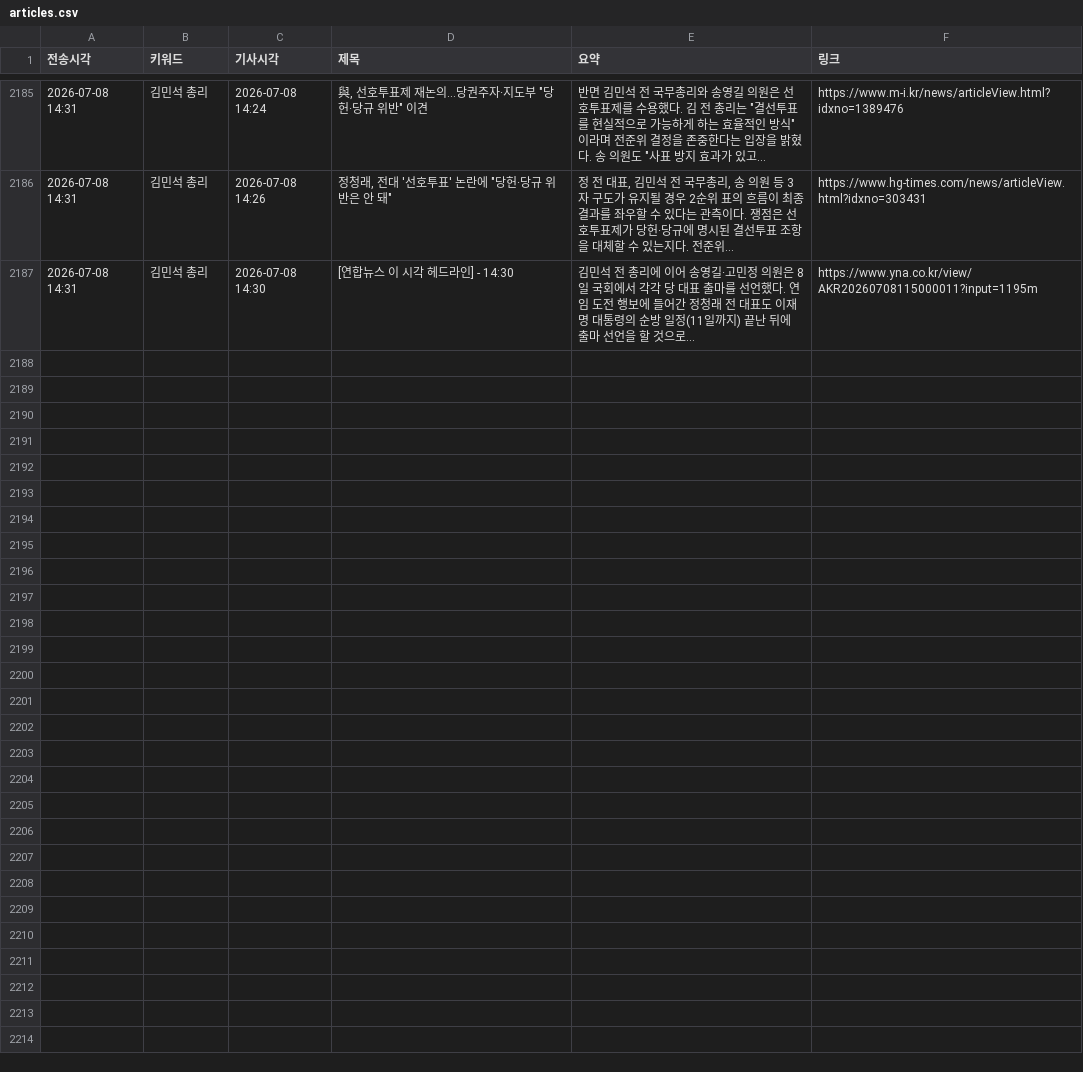
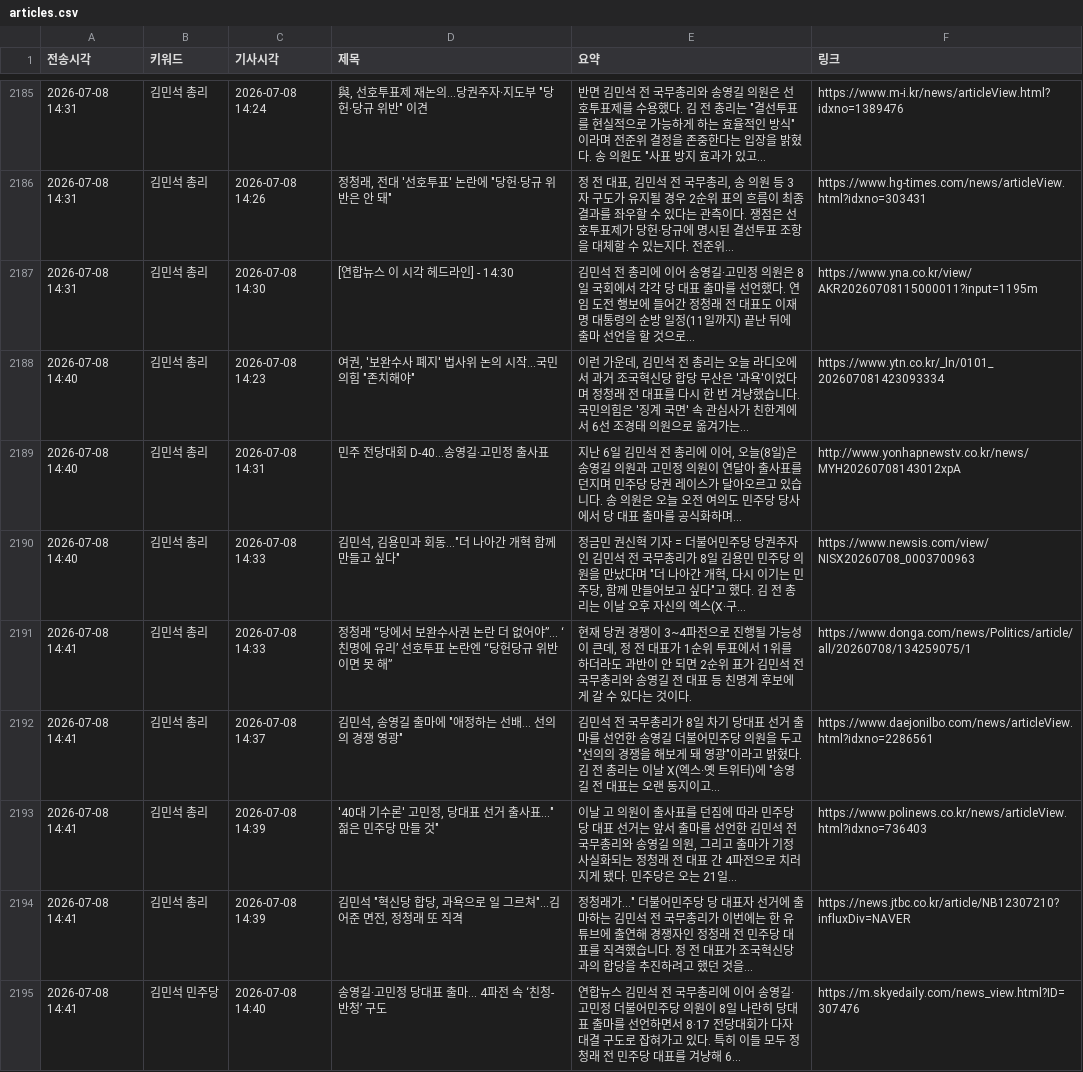
Before and after one commit to linphyca-sys/telegram-news-bot, a CSV file: articles.csv, drawn as a sheet; only a part is shown, gaps mark what is left out; the diff names each change by its address in the sheet, - before the commit and + after, or states it on an @@ line.

```diff
--- a/articles.csv
+++ b/articles.csv
+row 2188: 2026-07-08 14:40 | 김민석 총리 | 2026-07-08 14:23 | 여권, '보완수사 폐지' 법사위 논의 시작...국민의힘 "존치해야" | 이런 가운데, 김민석 전 총리는 오늘 라디오에서 과거 조국혁신당 합당 무산은 '과욕'이었다며 정청래 전 대표를 다시 한 번 겨냥했습니다. 국민의힘은 '징계 국면' 속 관심사가 친한계에서 6선 조경태 의원으로 옮겨가는... | https://www.ytn.co.kr/_ln/0101_202607081423093334
+row 2189: 2026-07-08 14:40 | 김민석 총리 | 2026-07-08 14:31 | 민주 전당대회 D-40…송영길·고민정 출사표 | 지난 6일 김민석 전 총리에 이어, 오늘(8일)은 송영길 의원과 고민정 의원이 연달아 출사표를 던지며 민주당 당권 레이스가 달아오르고 있습니다. 송 의원은 오늘 오전 여의도 민주당 당사에서 당 대표 출마를 공식화하며... | http://www.yonhapnewstv.co.kr/news/MYH20260708143012xpA
+row 2190: 2026-07-08 14:40 | 김민석 총리 | 2026-07-08 14:33 | 김민석, 김용민과 회동…"더 나아간 개혁 함께 만들고 싶다" | 정금민 권신혁 기자 = 더불어민주당 당권주자인 김민석 전 국무총리가 8일 김용민 민주당 의원을 만났다며 "더 나아간 개혁, 다시 이기는 민주당, 함께 만들어보고 싶다"고 했다. 김 전 총리는 이날 오후 자신의 엑스(X·구... | https://www.newsis.com/view/NISX20260708_0003700963
+row 2191: 2026-07-08 14:41 | 김민석 총리 | 2026-07-08 14:33 | 정청래 “당에서 보완수사권 논란 더 없어야”… ‘친명에 유리’ 선호투표 논란엔 “당헌당규 위반이면 못 해” | 현재 당권 경쟁이 3~4파전으로 진행될 가능성이 큰데, 정 전 대표가 1순위 투표에서 1위를 하더라도 과반이 안 되면 2순위 표가 김민석 전 국무총리와 송영길 전 대표 등 친명계 후보에게 갈 수 있다는 것이다. | https://www.donga.com/news/Politics/article/all/20260708/134259075/1
+row 2192: 2026-07-08 14:41 | 김민석 총리 | 2026-07-08 14:37 | 김민석, 송영길 출마에 "애정하는 선배… 선의의 경쟁 영광" | 김민석 전 국무총리가 8일 차기 당대표 선거 출마를 선언한 송영길 더불어민주당 의원을 두고 "선의의 경쟁을 해보게 돼 영광"이라고 밝혔다. 김 전 총리는 이날 X(엑스·옛 트위터)에 "송영길 전 대표는 오랜 동지이고... | https://www.daejonilbo.com/news/articleView.html?idxno=2286561
+row 2193: 2026-07-08 14:41 | 김민석 총리 | 2026-07-08 14:39 | '40대 기수론' 고민정, 당대표 선거 출사표…"젊은 민주당 만들 것" | 이날 고 의원이 출사표를 던짐에 따라 민주당 당 대표 선거는 앞서 출마를 선언한 김민석 전 국무총리와 송영길 의원, 그리고 출마가 기정사실화되는 정청래 전 대표 간 4파전으로 치러지게 됐다. 민주당은 오는 21일... | https://www.polinews.co.kr/news/articleView.html?idxno=736403
+row 2194: 2026-07-08 14:41 | 김민석 총리 | 2026-07-08 14:39 | 김민석 "혁신당 합당, 과욕으로 일 그르쳐"…김어준 면전, 정청래 또 직격 | 정청래가…" 더불어민주당 당 대표자 선거에 출마하는 김민석 전 국무총리가 이번에는 한 유튜브에 출연해 경쟁자인 정청래 전 민주당 대표를 직격했습니다. 정 전 대표가 조국혁신당과의 합당을 추진하려고 했던 것을... | https://news.jtbc.co.kr/article/NB12307210?influxDiv=NAVER
+row 2195: 2026-07-08 14:41 | 김민석 민주당 | 2026-07-08 14:40 | 송영길·고민정 당대표 출마… 4파전 속 ‘친청-반청’ 구도 | 연합뉴스 김민석 전 국무총리에 이어 송영길·고민정 더불어민주당 의원이 8일 나란히 당대표 출마를 선언하면서 8·17 전당대회가 다자 대결 구도로 잡혀가고 있다. 특히 이들 모두 정청래 전 민주당 대표를 겨냥해 6... | https://m.skyedaily.com/news_view.html?ID=307476
```
Also changed, not shown: 1 other file.
